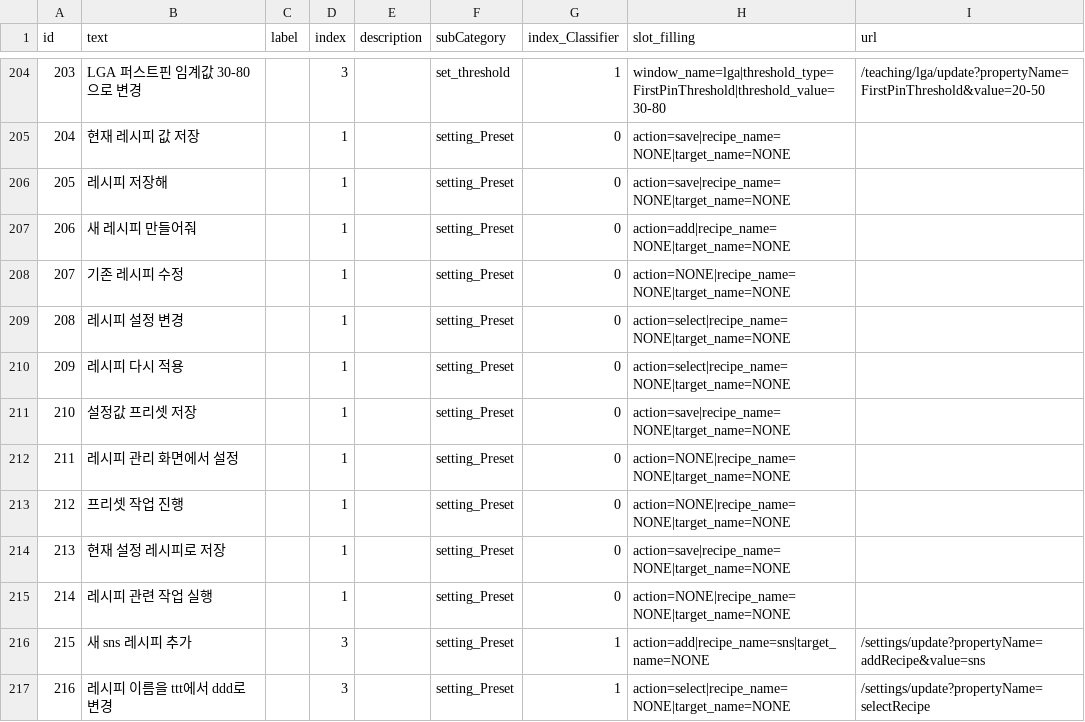
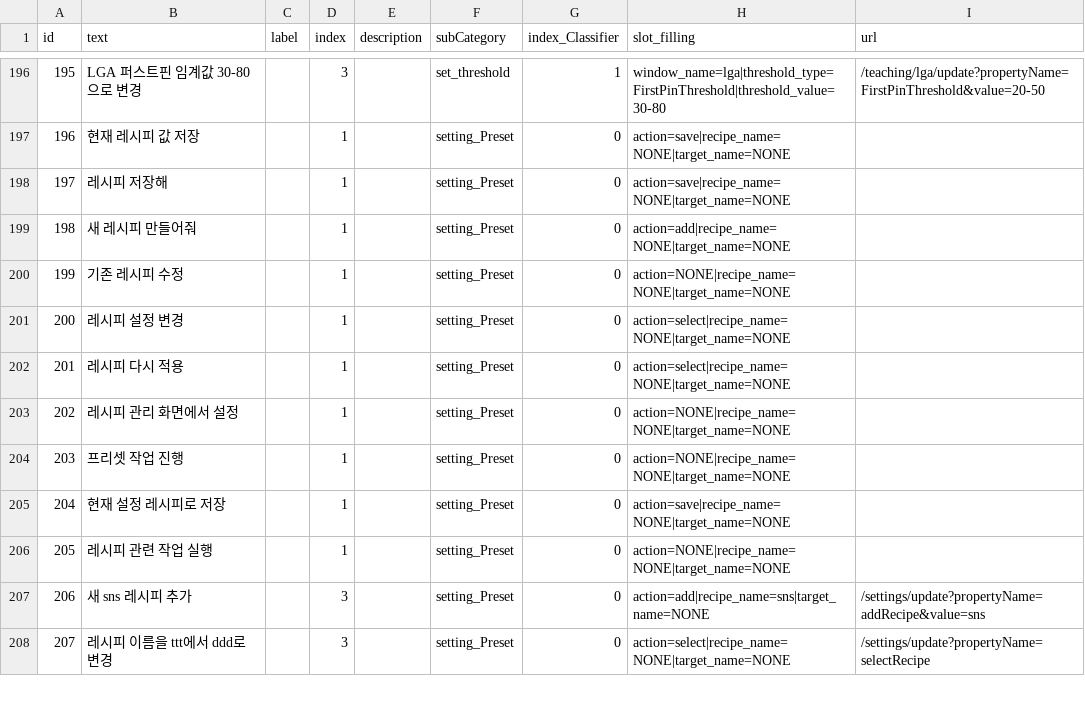
Before and after one commit to 22-JWL/SCARF, a CSV file: test_queries_labeled_url.csv, drawn as a sheet; only a part is shown, gaps mark what is left out; removed rows and columns are numbered as before the commit, all else as after; the diff covers the shown part only; the diff names each change by its address in the sheet, - before the commit and + after, or states it on an @@ line.

```diff
--- a/test_queries_labeled_url.csv
+++ b/test_queries_labeled_url.csv
@@ column A (id) renumbered between rows 89 and 233 @@
-row 211: 210 | 설정값 프리셋 저장 |  | 1 |  | setting_Preset | 0 | action=save|recipe_name=NONE|target_name=NONE
-G207:G208 (index_Classifier): 1
+G207:G208 (index_Classifier): 0
```
Also changed, not shown: 13 removed rows and 16 edited cells elsewhere in this file.
